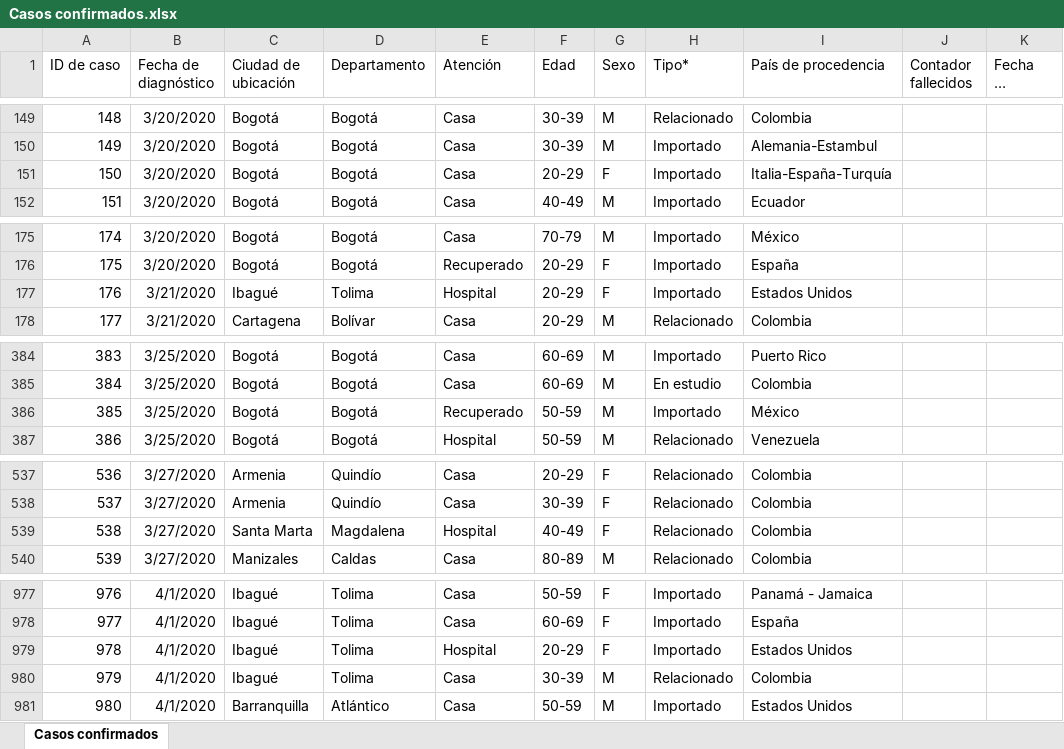
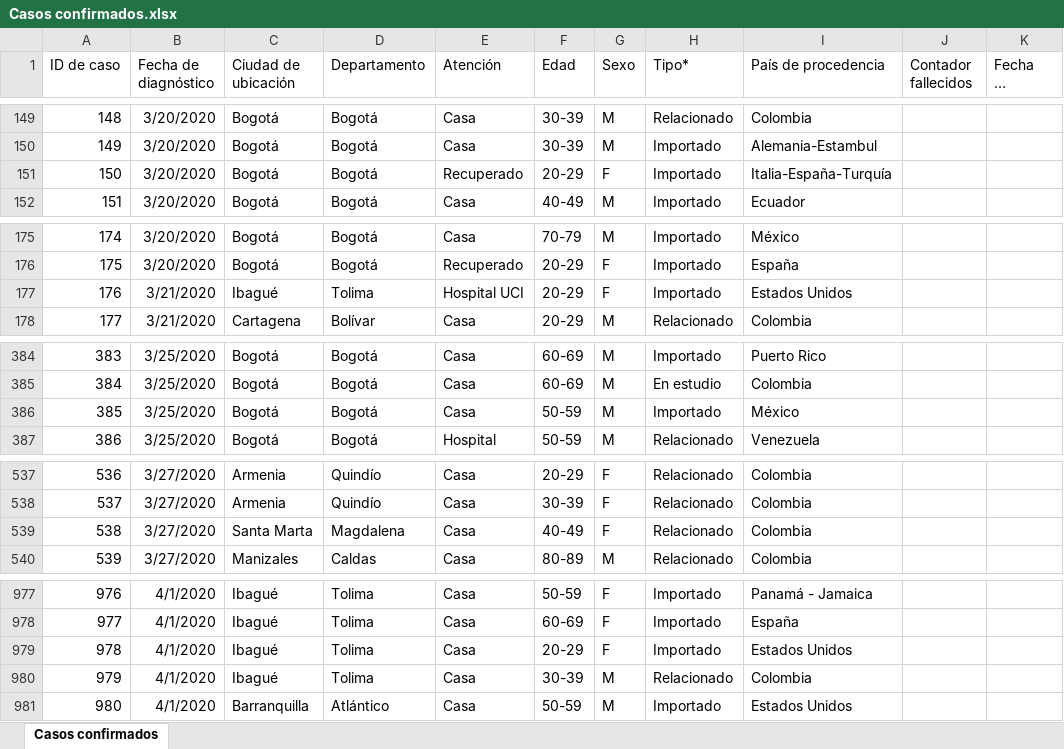
Before and after one commit to kyrosan/Covid-19-Colombia, an Excel workbook: Casos confirmados.xlsx, sheet Casos confirmados, drawn as a sheet; only a part is shown, gaps mark what is left out; long unchanged cells end in …; values as stored, in another font and other column widths than the file's, no borders; the diff covers the shown part only; the diff names each change by its address in the sheet, - before the commit and + after, or states it on an @@ line.

Commit message:
Update Casos confirmados.xlsx

```diff
--- a/Casos confirmados.xlsx (sheet Casos confirmados)
+++ b/Casos confirmados.xlsx (sheet Casos confirmados)
-E151 (Atención): Casa
+E151 (Atención): Recuperado
-E177 (Atención): Hospital
+E177 (Atención): Hospital UCI
-E386 (Atención): Recuperado
+E386 (Atención): Casa
-E539 (Atención): Hospital
+E539 (Atención): Casa
-E979 (Atención): Hospital
+E979 (Atención): Casa
```
Also changed, not shown: 79 added rows and 12 edited cells elsewhere in this sheet.
